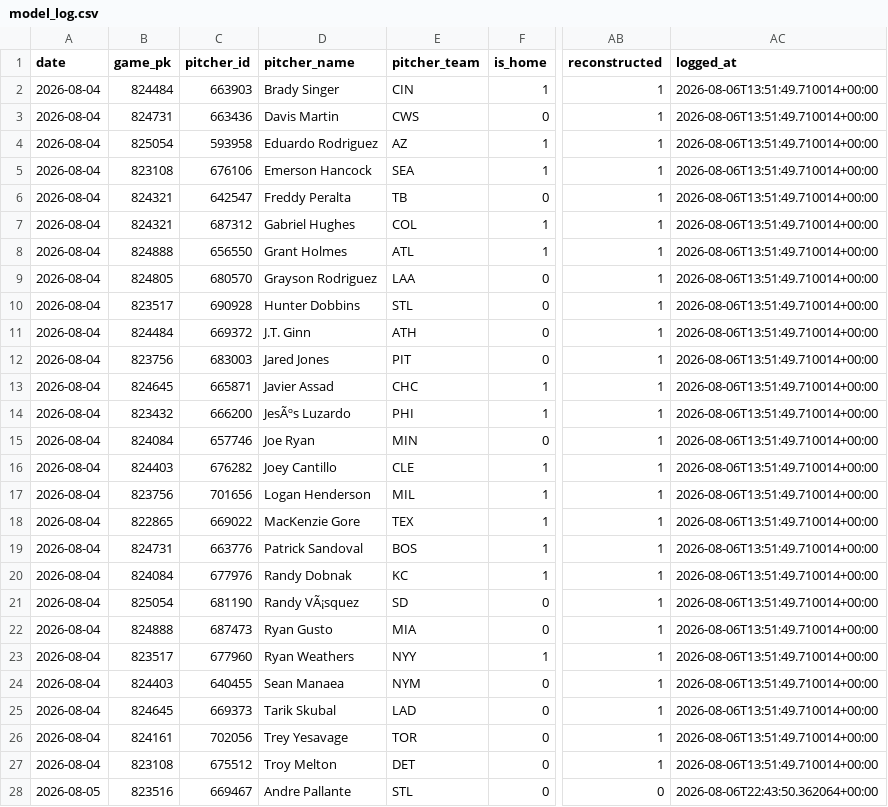
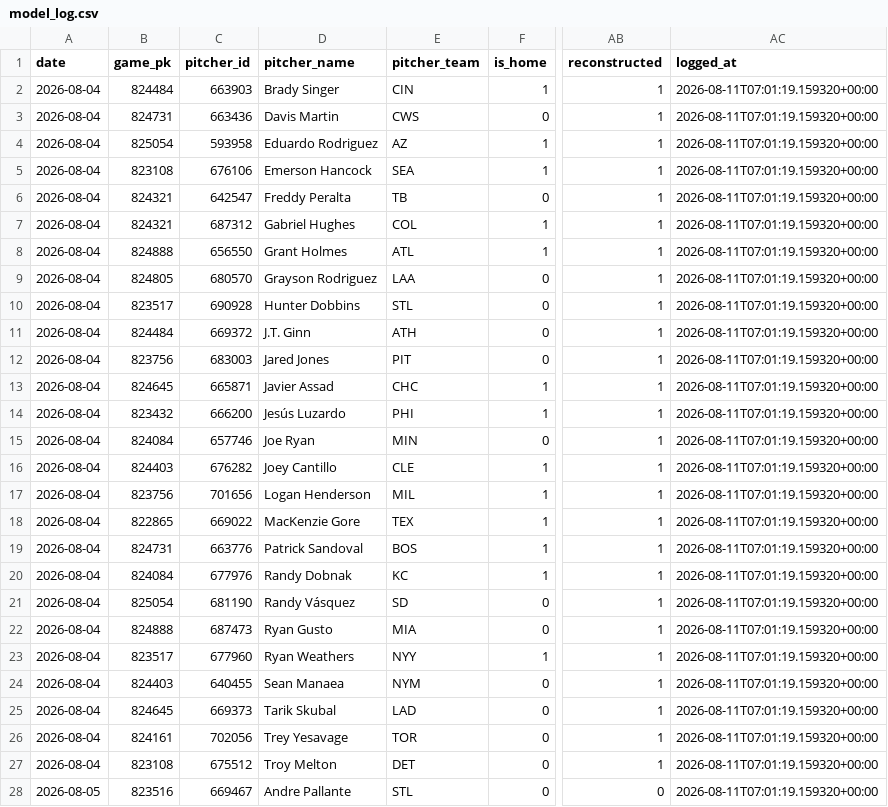
Before and after one commit to joey11600/MLB-Strikeouts, a CSV file: data/model_log.csv, drawn as a sheet; only a part is shown, gaps mark what is left out; the diff covers the shown part only; the diff names each change by its address in the sheet, - before the commit and + after, or states it on an @@ line.

```diff
--- a/data/model_log.csv
+++ b/data/model_log.csv
-AC2:AC27 (logged_at): 2026-08-06T13:51:49.710014+00:00
+AC2:AC27 (logged_at): 2026-08-11T07:01:19.159320+00:00
-D14 (pitcher_name): JesÃºs Luzardo
+D14 (pitcher_name): Jesús Luzardo
-D21 (pitcher_name): Randy VÃ¡squez
+D21 (pitcher_name): Randy Vásquez
-AC28 (logged_at): 2026-08-06T22:43:50.362064+00:00
+AC28 (logged_at): 2026-08-11T07:01:19.159320+00:00
```
Also changed, not shown: 126 edited cells elsewhere in this file, 2 other files.
